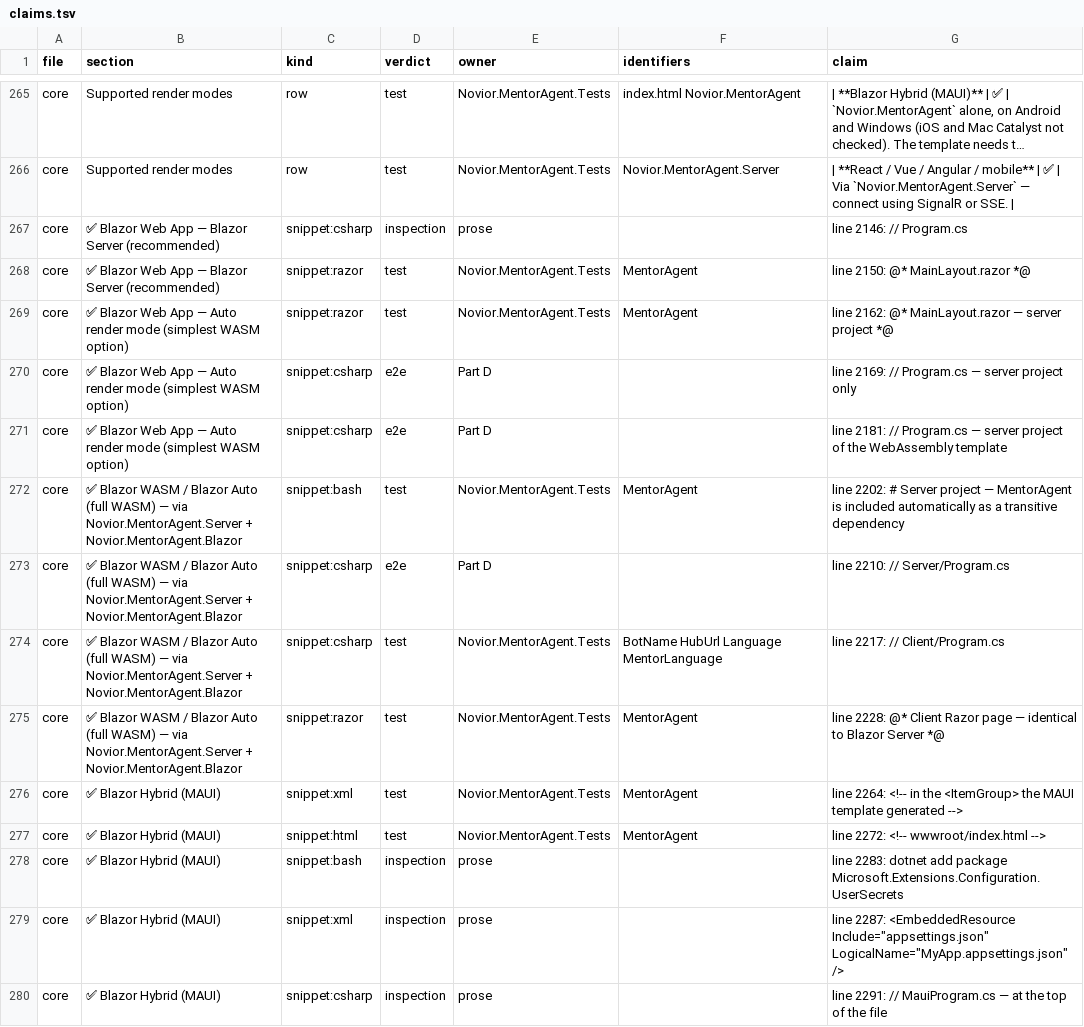
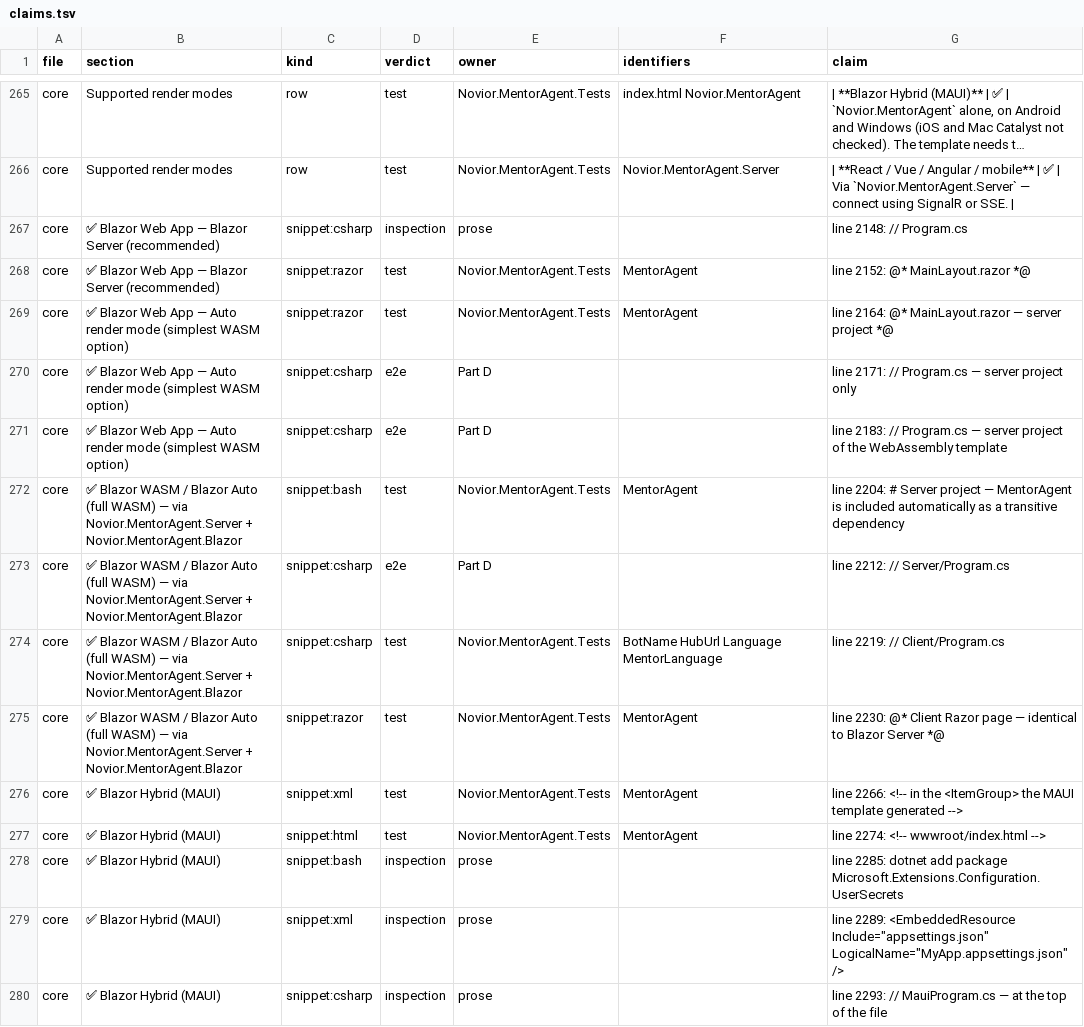
Before and after one commit to Novior-dev/MentorAgent, a TSV file: Novior.MentorAgent.Tests/Docs/claims.tsv, drawn as a sheet; only a part is shown, gaps mark what is left out; long unchanged cells end in …; the diff covers the shown part only; the diff names each change by its address in the sheet, - before the commit and + after, or states it on an @@ line.

```diff
--- a/Novior.MentorAgent.Tests/Docs/claims.tsv
+++ b/Novior.MentorAgent.Tests/Docs/claims.tsv
-G267 (claim): line 2146: // Program.cs
+G267 (claim): line 2148: // Program.cs
-G268 (claim): line 2150: @* MainLayout.razor *@
+G268 (claim): line 2152: @* MainLayout.razor *@
-G269 (claim): line 2162: @* MainLayout.razor…
+G269 (claim): line 2164: @* MainLayout.razor…
-G270 (claim): line 2169: // Program.cs…
+G270 (claim): line 2171: // Program.cs…
-G271 (claim): line 2181: // Program.cs…
+G271 (claim): line 2183: // Program.cs…
-G272 (claim): line 2202: # Server…
+G272 (claim): line 2204: # Server…
-G273 (claim): line 2210: // Server/Program.cs
+G273 (claim): line 2212: // Server/Program.cs
-G274 (claim): line 2217: // Client/Program.cs
+G274 (claim): line 2219: // Client/Program.cs
-G275 (claim): line 2228: @* Client…
+G275 (claim): line 2230: @* Client…
-G276 (claim): line 2264: <!-- in…
+G276 (claim): line 2266: <!-- in…
-G277 (claim): line 2272: <!-- wwwroot/index.html -->
+G277 (claim): line 2274: <!-- wwwroot/index.html -->
-G278 (claim): line 2283: dotnet add…
+G278 (claim): line 2285: dotnet add…
-G279 (claim): line 2287: <EmbeddedResource Include="appsettings.json"…
+G279 (claim): line 2289: <EmbeddedResource Include="appsettings.json"…
-G280 (claim): line 2291: // MauiProgram.cs…
+G280 (claim): line 2293: // MauiProgram.cs…
```
Also changed, not shown: 107 edited cells elsewhere in this file, 20 other files.
